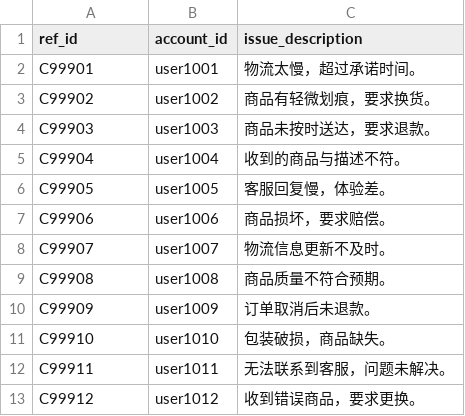
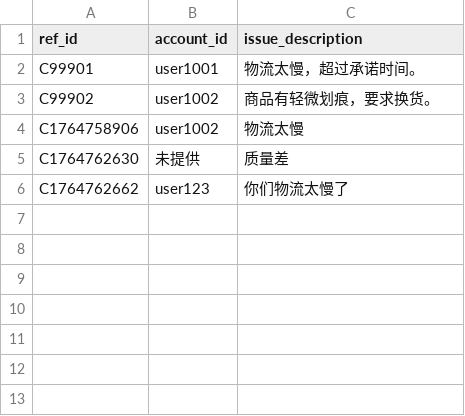
Before and after one commit to Terrabro/DSL, a CSV file: complaints.csv, drawn as a sheet.

```diff
--- a/complaints.csv
+++ b/complaints.csv
@@ -3,11 +3,4 @@ C99901,user1001,物流太慢，超过承诺时间。
 C99902,user1002,商品有轻微划痕，要求换货。
-C99903,user1003,商品未按时送达，要求退款。
-C99904,user1004,收到的商品与描述不符。
-C99905,user1005,客服回复慢，体验差。
-C99906,user1006,商品损坏，要求赔偿。
-C99907,user1007,物流信息更新不及时。
-C99908,user1008,商品质量不符合预期。
-C99909,user1009,订单取消后未退款。
-C99910,user1010,包装破损，商品缺失。
-C99911,user1011,无法联系到客服，问题未解决。
-C99912,user1012,收到错误商品，要求更换。
+C1764758906,user1002,物流太慢
+C1764762630,未提供,质量差
+C1764762662,user123,你们物流太慢了
```
Also changed, not shown: 5 other files.
